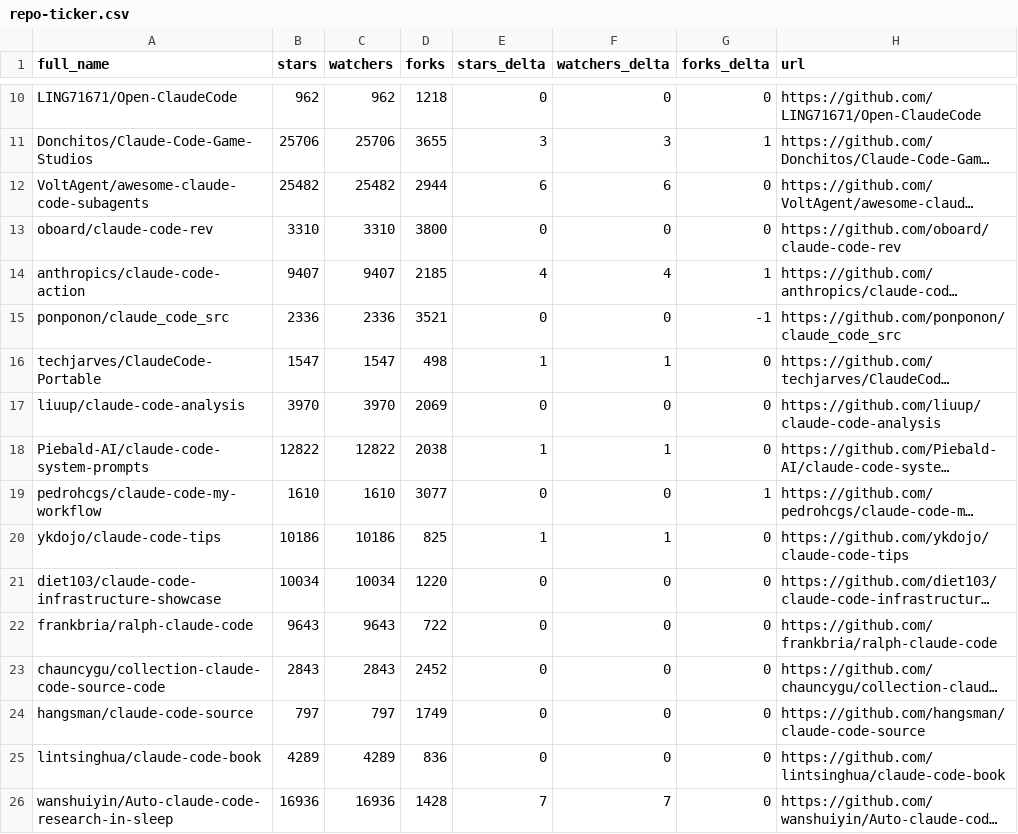
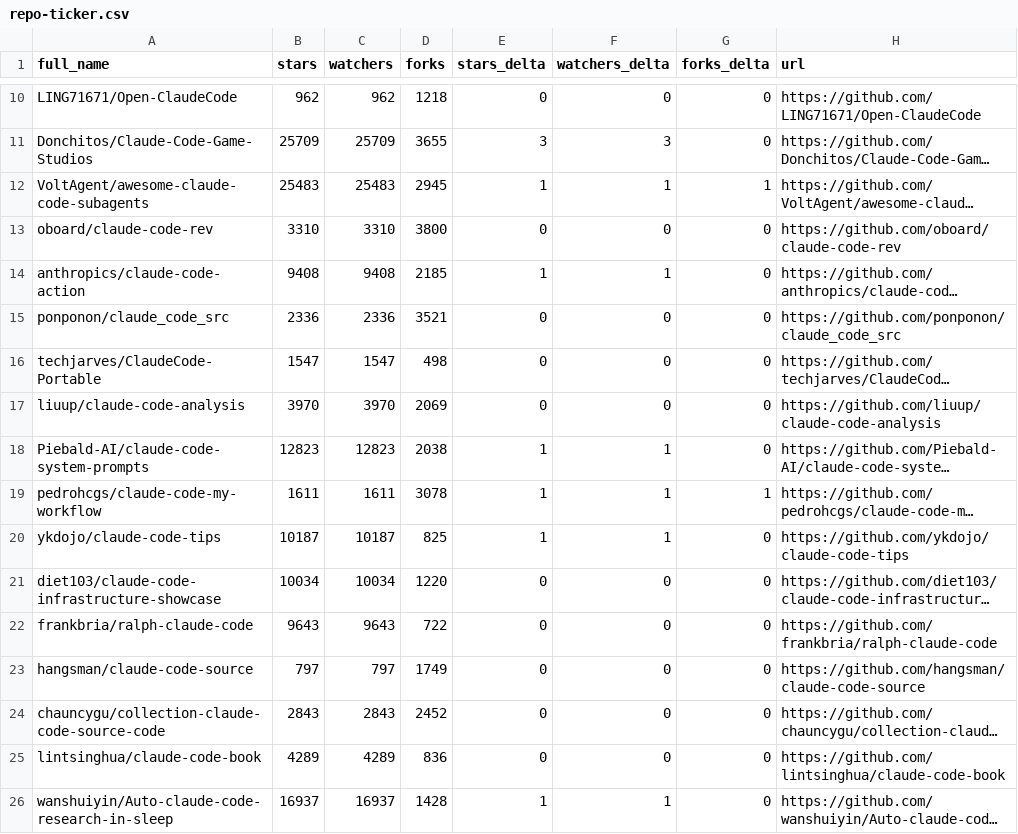
Before and after one commit to sarafpradeep/awesome-claude-code, a CSV file: data/repo-ticker.csv, drawn as a sheet; only a part is shown, gaps mark what is left out; long unchanged cells end in …; the diff covers the shown part only; the diff names each change by its address in the sheet, - before the commit and + after, or states it on an @@ line.

```diff
--- a/data/repo-ticker.csv
+++ b/data/repo-ticker.csv
-B11 (stars): 25706
+B11 (stars): 25709
-C11 (watchers): 25706
+C11 (watchers): 25709
-G11 (forks_delta): 1
+G11 (forks_delta): 0
-B12 (stars): 25482
+B12 (stars): 25483
-C12 (watchers): 25482
+C12 (watchers): 25483
-D12 (forks): 2944
+D12 (forks): 2945
-E12 (stars_delta): 6
+E12 (stars_delta): 1
-F12 (watchers_delta): 6
+F12 (watchers_delta): 1
-G12 (forks_delta): 0
+G12 (forks_delta): 1
-B14 (stars): 9407
+B14 (stars): 9408
-C14 (watchers): 9407
+C14 (watchers): 9408
-E14 (stars_delta): 4
+E14 (stars_delta): 1
-F14 (watchers_delta): 4
+F14 (watchers_delta): 1
-G14 (forks_delta): 1
+G14 (forks_delta): 0
-G15 (forks_delta): -1
+G15 (forks_delta): 0
-E16 (stars_delta): 1
+E16 (stars_delta): 0
-F16 (watchers_delta): 1
+F16 (watchers_delta): 0
-B18 (stars): 12822
+B18 (stars): 12823
-C18 (watchers): 12822
+C18 (watchers): 12823
-B19 (stars): 1610
+B19 (stars): 1611
-C19 (watchers): 1610
+C19 (watchers): 1611
-D19 (forks): 3077
+D19 (forks): 3078
-E19 (stars_delta): 0
+E19 (stars_delta): 1
-F19 (watchers_delta): 0
+F19 (watchers_delta): 1
-B20 (stars): 10186
+B20 (stars): 10187
-C20 (watchers): 10186
+C20 (watchers): 10187
@@ row 24 moved to row 23: hangsman/claude-code-source @@
-B26 (stars): 16936
+B26 (stars): 16937
-C26 (watchers): 16936
+C26 (watchers): 16937
-E26 (stars_delta): 7
+E26 (stars_delta): 1
-F26 (watchers_delta): 7
+F26 (watchers_delta): 1
```
Also changed, not shown: 1 added row, 1 removed row, 3 moved rows and 121 edited cells elsewhere in this file, 2 other files.
